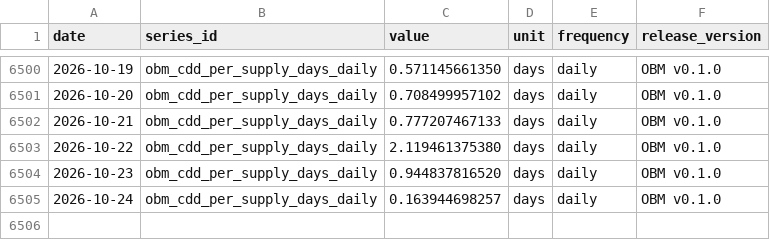
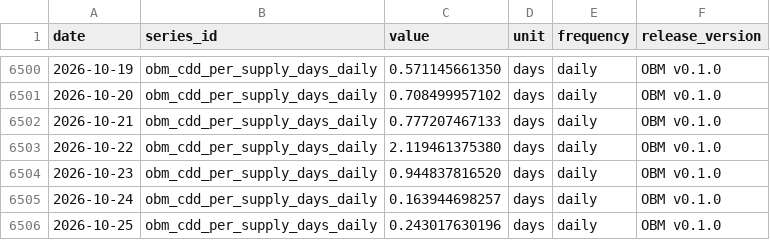
Before and after one commit to diegorllanos/open-bitcoin-metrics, a CSV file: metrics/obm_cdd_per_supply_days_daily/obm_cdd_per_supply_days_daily.csv, drawn as a sheet; only a part is shown, gaps mark what is left out.

```diff
--- a/metrics/obm_cdd_per_supply_days_daily/obm_cdd_per_supply_days_daily.csv
+++ b/metrics/obm_cdd_per_supply_days_daily/obm_cdd_per_supply_days_daily.csv
@@ -6505 +6505,2 @@ date,series_id,value,unit,frequency,release_version
 2026-10-24,obm_cdd_per_supply_days_daily,0.163944698257,days,daily,OBM v0.1.0
+2026-10-25,obm_cdd_per_supply_days_daily,0.243017630196,days,daily,OBM v0.1.0
```
Also changed, not shown: 1 other file.
